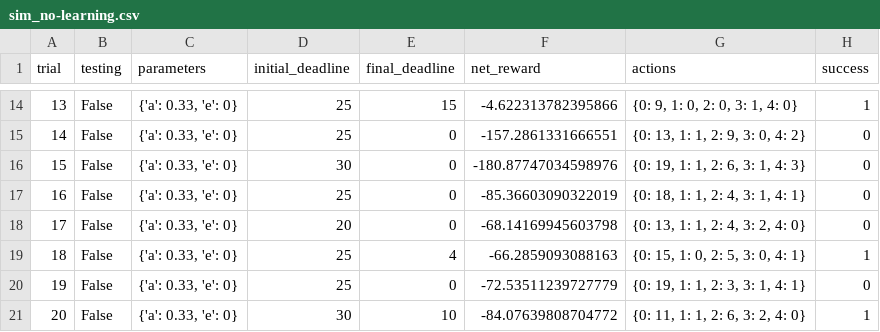
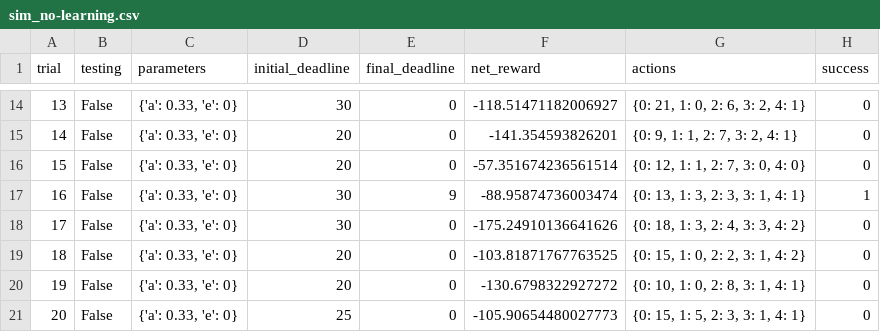
Before and after one commit to jontuk/learn, a CSV file: smartcab/logs/sim_no-learning.csv, drawn as a sheet; only a part is shown, gaps mark what is left out; the diff covers the shown part only.

```diff
--- a/smartcab/logs/sim_no-learning.csv
+++ b/smartcab/logs/sim_no-learning.csv
@@ -14,8 +14,8 @@ trial,testing,parameters,initial_deadline,final_deadline,net_reward,actions,succ
-13,False,"{'a': 0.33, 'e': 0}",25,15,-4.622313782395866,"{0: 9, 1: 0, 2: 0, 3: 1, 4: 0}",1
-14,False,"{'a': 0.33, 'e': 0}",25,0,-157.2861331666551,"{0: 13, 1: 1, 2: 9, 3: 0, 4: 2}",0
-15,False,"{'a': 0.33, 'e': 0}",30,0,-180.87747034598976,"{0: 19, 1: 1, 2: 6, 3: 1, 4: 3}",0
-16,False,"{'a': 0.33, 'e': 0}",25,0,-85.36603090322019,"{0: 18, 1: 1, 2: 4, 3: 1, 4: 1}",0
-17,False,"{'a': 0.33, 'e': 0}",20,0,-68.14169945603798,"{0: 13, 1: 1, 2: 4, 3: 2, 4: 0}",0
-18,False,"{'a': 0.33, 'e': 0}",25,4,-66.2859093088163,"{0: 15, 1: 0, 2: 5, 3: 0, 4: 1}",1
-19,False,"{'a': 0.33, 'e': 0}",25,0,-72.53511239727779,"{0: 19, 1: 1, 2: 3, 3: 1, 4: 1}",0
-20,False,"{'a': 0.33, 'e': 0}",30,10,-84.07639808704772,"{0: 11, 1: 1, 2: 6, 3: 2, 4: 0}",1
+13,False,"{'a': 0.33, 'e': 0}",30,0,-118.51471182006927,"{0: 21, 1: 0, 2: 6, 3: 2, 4: 1}",0
+14,False,"{'a': 0.33, 'e': 0}",20,0,-141.354593826201,"{0: 9, 1: 1, 2: 7, 3: 2, 4: 1}",0
+15,False,"{'a': 0.33, 'e': 0}",20,0,-57.351674236561514,"{0: 12, 1: 1, 2: 7, 3: 0, 4: 0}",0
+16,False,"{'a': 0.33, 'e': 0}",30,9,-88.95874736003474,"{0: 13, 1: 3, 2: 3, 3: 1, 4: 1}",1
+17,False,"{'a': 0.33, 'e': 0}",30,0,-175.24910136641626,"{0: 18, 1: 3, 2: 4, 3: 3, 4: 2}",0
+18,False,"{'a': 0.33, 'e': 0}",20,0,-103.81871767763525,"{0: 15, 1: 0, 2: 2, 3: 1, 4: 2}",0
+19,False,"{'a': 0.33, 'e': 0}",20,0,-130.6798322927272,"{0: 10, 1: 0, 2: 8, 3: 1, 4: 1}",0
+20,False,"{'a': 0.33, 'e': 0}",25,0,-105.90654480027773,"{0: 15, 1: 5, 2: 3, 3: 1, 4: 1}",0
```
Also changed, not shown: 65 edited cells elsewhere in this file, 4 other files.
